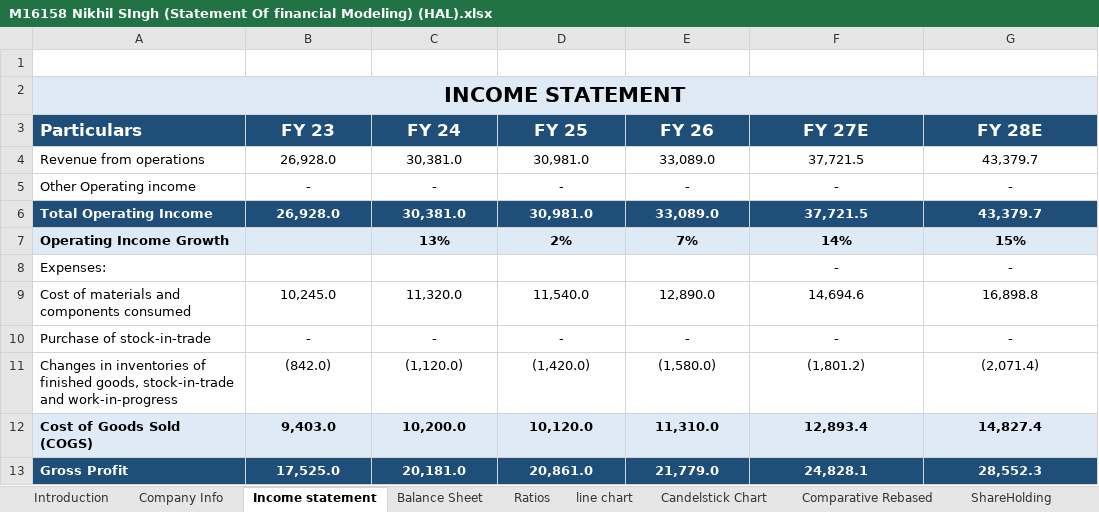
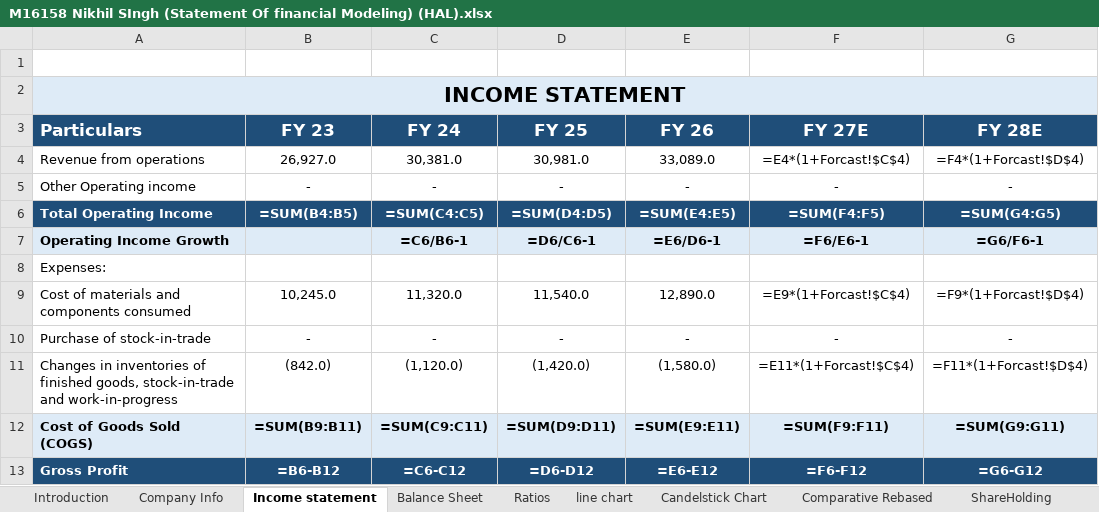
Before and after one commit to nscrypto1968/assignment, an Excel workbook: M16158 Nikhil SIngh (Statement Of financial Modeling) (HAL).xlsx, sheet Income statement, drawn as a sheet; only a part is shown; values as stored, in another font and other column widths than the file's, no borders; formulas without a stored value are shown as written; charts and pictures not drawn; the diff covers the shown part only; the diff names each change by its address in the sheet, - before the commit and + after, or states it on an @@ line.

Commit message:
HAL model: replace Titan-derived data with real HAL prices, statements, shareholding and valuation
- line chart / Candelstick Chart / Comparative Rebased: real NSE OHLCV for HAL,
  Apr-2025 to Nov-2026 (daily) and Mar-2019 to Nov-2026 (monthly)
- Income statement & Balance Sheet: HAL consolidated FY23-FY26, balance sheet
  ties exactly; no gold-on-loan / third-party liability lines, nil borrowings
- Ratios: distinct ROE vs ROCE, Cash EPS, inventory turnover, debt/equity,
  market data at Rs 4,943.90 CMP
- ShareHolding: HAL pattern, 66.8 cr shares, Mar-2026 and Sep-2026
- HAL Quarterly: real Jun-25 to Jun-26 results
- Valuation / DCF / Report: one 8.00% WACC, weighted target Rs 6,038 (BUY),
  live recommendation, no #REF!
- Charts rebuilt, external workbook link removed, Fix Log sheet added

Co-authored-by: arena-agent <297053741+arena-agent@users.noreply.github.com>

```diff
--- a/M16158 Nikhil SIngh (Statement Of financial Modeling) (HAL).xlsx (sheet Income statement)
+++ b/M16158 Nikhil SIngh (Statement Of financial Modeling) (HAL).xlsx (sheet Income statement)
-B2:G2 fill: #DEEBF7
+B2:G2 fill: none
-B4 (FY 23): 26,928.0
+B4 (FY 23): 26,927.0
-F4 (FY 27E): 37,721.5
+F4 (FY 27E): =E4*(1+Forcast!$C$4)
-G4 (FY 28E): 43,379.7
+G4 (FY 28E): =F4*(1+Forcast!$D$4)
-B6 (FY 23): 26,928.0
+B6 (FY 23): =SUM(B4:B5)
-C6 (FY 24): 30,381.0
+C6 (FY 24): =SUM(C4:C5)
-D6 (FY 25): 30,981.0
+D6 (FY 25): =SUM(D4:D5)
-E6 (FY 26): 33,089.0
+E6 (FY 26): =SUM(E4:E5)
-F6 (FY 27E): 37,721.5
+F6 (FY 27E): =SUM(F4:F5)
-G6 (FY 28E): 43,379.7
+G6 (FY 28E): =SUM(G4:G5)
-C7 (FY 24): 13%
+C7 (FY 24): =C6/B6-1
-D7 (FY 25): 2%
+D7 (FY 25): =D6/C6-1
-E7 (FY 26): 7%
+E7 (FY 26): =E6/D6-1
-F7 (FY 27E): 14%
+F7 (FY 27E): =F6/E6-1
-G7 (FY 28E): 15%
+G7 (FY 28E): =G6/F6-1
-F8 (FY 27E): -
+F8 (FY 27E): (empty)
-G8 (FY 28E): -
+G8 (FY 28E): (empty)
-F9 (FY 27E): 14,694.6
+F9 (FY 27E): =E9*(1+Forcast!$C$4)
-G9 (FY 28E): 16,898.8
+G9 (FY 28E): =F9*(1+Forcast!$D$4)
-F11 (FY 27E): (1,801.2)
+F11 (FY 27E): =E11*(1+Forcast!$C$4)
-G11 (FY 28E): (2,071.4)
+G11 (FY 28E): =F11*(1+Forcast!$D$4)
-B12 (FY 23): 9,403.0
+B12 (FY 23): =SUM(B9:B11)
-C12 (FY 24): 10,200.0
+C12 (FY 24): =SUM(C9:C11)
-D12 (FY 25): 10,120.0
+D12 (FY 25): =SUM(D9:D11)
-E12 (FY 26): 11,310.0
+E12 (FY 26): =SUM(E9:E11)
-F12 (FY 27E): 12,893.4
+F12 (FY 27E): =SUM(F9:F11)
-G12 (FY 28E): 14,827.4
+G12 (FY 28E): =SUM(G9:G11)
-B13 (FY 23): 17,525.0
+B13 (FY 23): =B6-B12
-C13 (FY 24): 20,181.0
+C13 (FY 24): =C6-C12
-D13 (FY 25): 20,861.0
+D13 (FY 25): =D6-D12
-E13 (FY 26): 21,779.0
+E13 (FY 26): =E6-E12
-F13 (FY 27E): 24,828.1
+F13 (FY 27E): =F6-F12
-G13 (FY 28E): 28,552.3
+G13 (FY 28E): =G6-G12
```
Also changed, not shown: 4 added rows, 4 removed rows and 136 edited cells elsewhere in this sheet, sheet line chart, sheet Comparative Rebased, sheet Candelstick Chart, sheet Balance Sheet, sheet Report, sheet HAL Quarterly, 6 more sheets, other sheet tabs, formulas that keep their value, charts or pictures.
